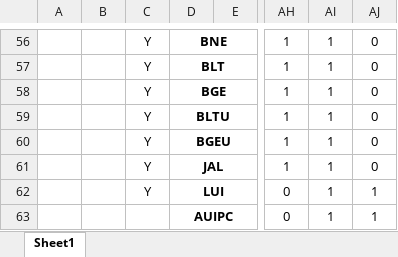
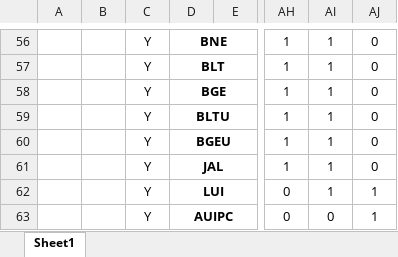
Before and after one commit to T-Szymk/FRiscV, an Excel workbook: doc/decoding.xlsx, sheet Sheet1, drawn as a sheet; only a part is shown, gaps mark what is left out; values as stored, in another font and other column widths than the file's, no borders; the diff names each change by its address in the sheet, - before the commit and + after, or states it on an @@ line.

Commit message:
updated decoding spreadsheet

```diff
--- a/doc/decoding.xlsx (sheet Sheet1)
+++ b/doc/decoding.xlsx (sheet Sheet1)
-C63: (empty)
+C63: Y
-AI63: 1
+AI63: 0
```
